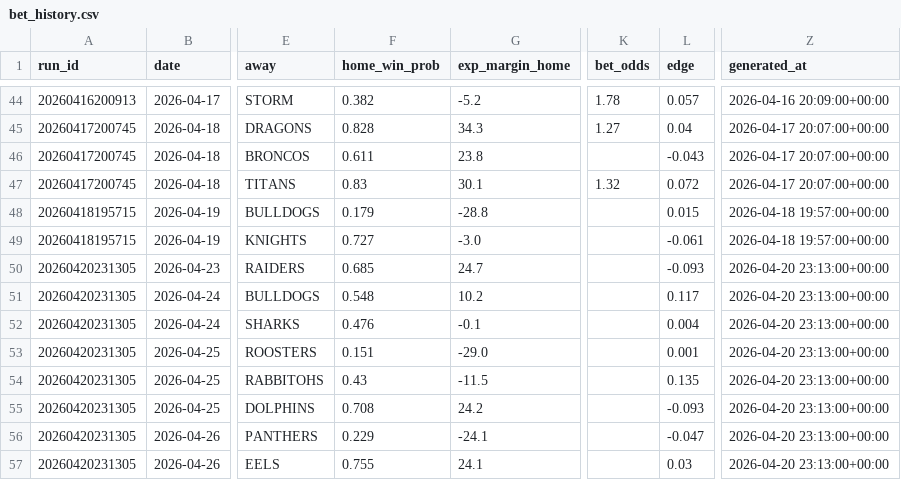
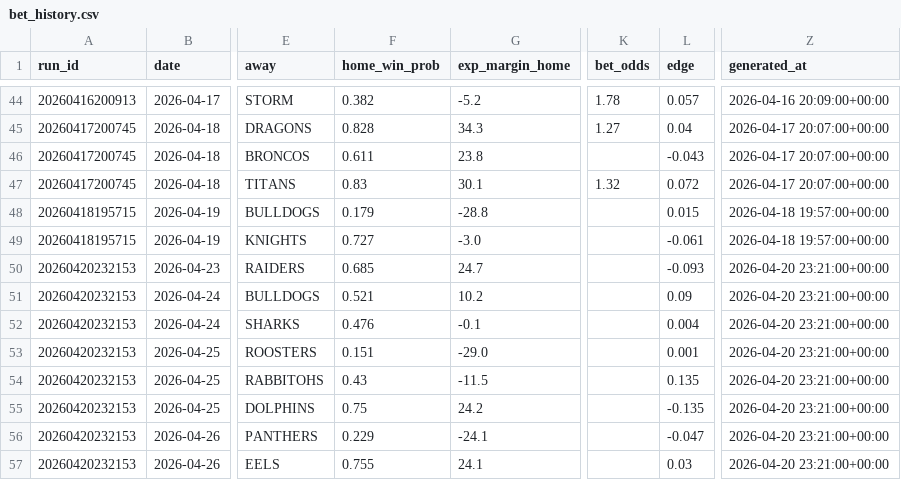
Before and after one commit to Rossdavo/nrl-ai-predictor, a CSV file: bet_history.csv, drawn as a sheet; only a part is shown, gaps mark what is left out; the diff names each change by its address in the sheet, - before the commit and + after, or states it on an @@ line.

```diff
--- a/bet_history.csv
+++ b/bet_history.csv
-A50:A57 (run_id): 20260420231305
+A50:A57 (run_id): 20260420232153
-Z50:Z57 (generated_at): 2026-04-20 23:13:00+00:00
+Z50:Z57 (generated_at): 2026-04-20 23:21:00+00:00
-F51 (home_win_prob): 0.548
+F51 (home_win_prob): 0.521
-L51 (edge): 0.117
+L51 (edge): 0.09
-F55 (home_win_prob): 0.708
+F55 (home_win_prob): 0.75
-L55 (edge): -0.093
+L55 (edge): -0.135
```
Also changed, not shown: current_predictions.csv, odds.csv, 3 other files.
